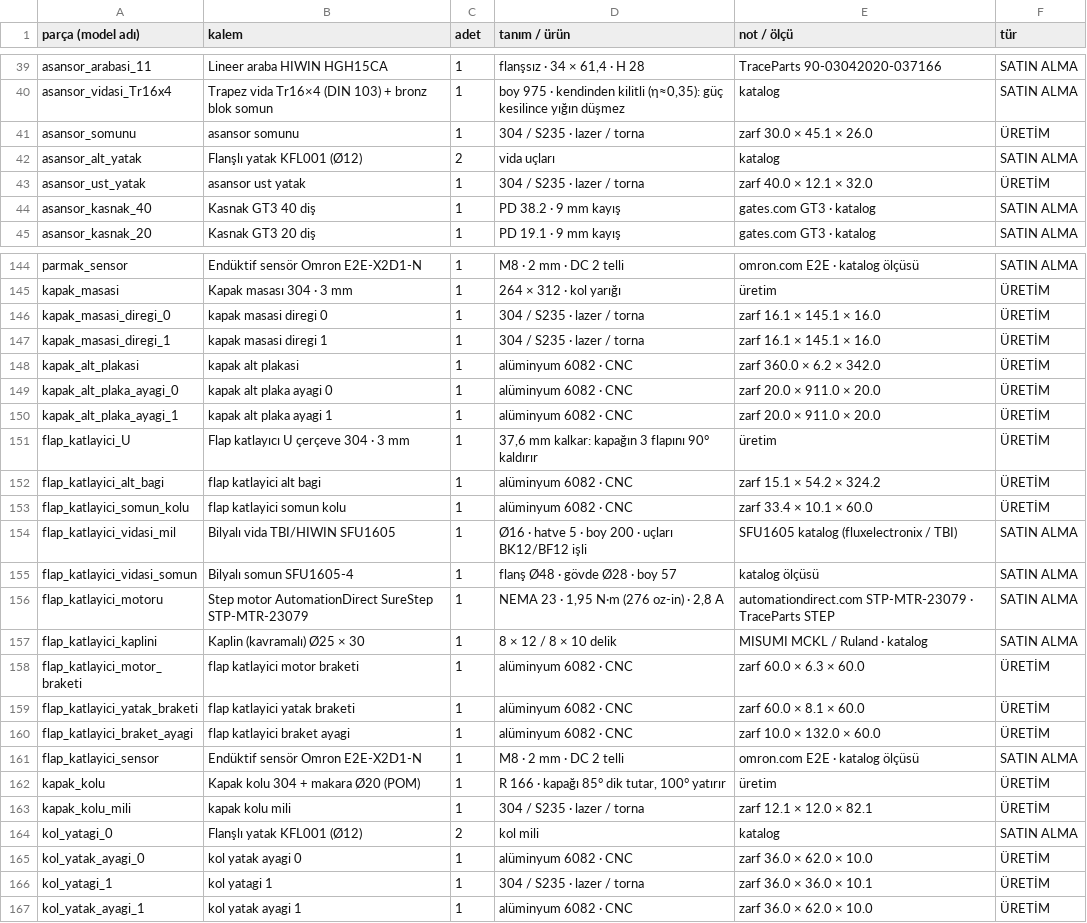
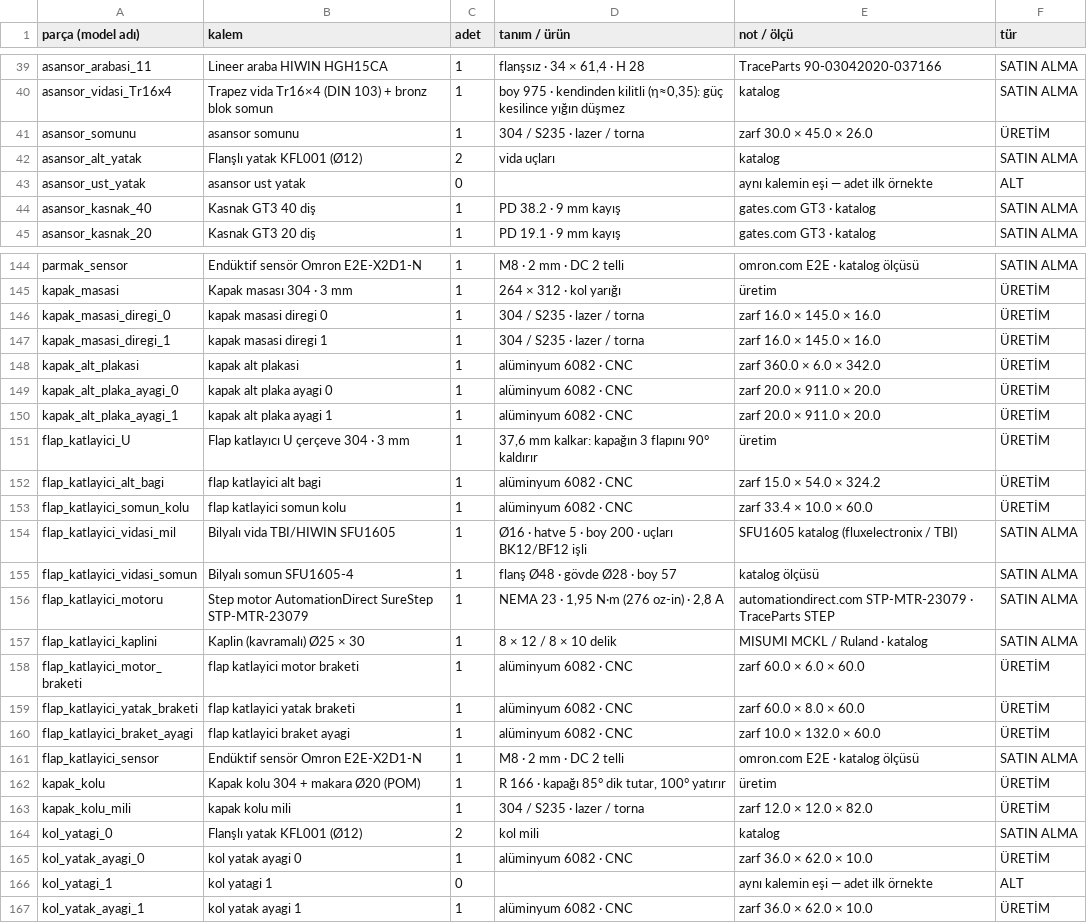
Before and after one commit to kursatkemalkul/autokitch, a CSV file: arastirma/5_PACK_v1/BOM.csv, drawn as a sheet; only a part is shown, gaps mark what is left out; the diff covers the shown part only.

```diff
--- a/arastirma/5_PACK_v1/BOM.csv
+++ b/arastirma/5_PACK_v1/BOM.csv
@@ -40,5 +40,5 @@ asansor_arabasi_11;Lineer araba HIWIN HGH15CA;1;flanşsız · 34 × 61,4 · H 28
 asansor_vidasi_Tr16x4;Trapez vida Tr16×4 (DIN 103) + bronz blok somun;1;boy 975 · kendinden kilitli (η≈0,35): güç kesilince yığın düşmez;katalog;SATIN ALMA
-asansor_somunu;asansor somunu;1;304 / S235 · lazer / torna;zarf 30.0 × 45.1 × 26.0;ÜRETİM
+asansor_somunu;asansor somunu;1;304 / S235 · lazer / torna;zarf 30.0 × 45.0 × 26.0;ÜRETİM
 asansor_alt_yatak;Flanşlı yatak KFL001 (Ø12);2;vida uçları;katalog;SATIN ALMA
-asansor_ust_yatak;asansor ust yatak;1;304 / S235 · lazer / torna;zarf 40.0 × 12.1 × 32.0;ÜRETİM
+asansor_ust_yatak;asansor ust yatak;0;;aynı kalemin eşi — adet ilk örnekte;ALT
 asansor_kasnak_40;Kasnak GT3 40 diş;1;PD 38.2 · 9 mm kayış;gates.com GT3 · katalog;SATIN ALMA
@@ -145,5 +145,5 @@ parmak_sensor;Endüktif sensör Omron E2E-X2D1-N;1;M8 · 2 mm · DC 2 telli;omro
 kapak_masasi;Kapak masası 304 · 3 mm;1;264 × 312 · kol yarığı;üretim;ÜRETİM
-kapak_masasi_diregi_0;kapak masasi diregi 0;1;304 / S235 · lazer / torna;zarf 16.1 × 145.1 × 16.0;ÜRETİM
-kapak_masasi_diregi_1;kapak masasi diregi 1;1;304 / S235 · lazer / torna;zarf 16.1 × 145.1 × 16.0;ÜRETİM
-kapak_alt_plakasi;kapak alt plakasi;1;alüminyum 6082 · CNC;zarf 360.0 × 6.2 × 342.0;ÜRETİM
+kapak_masasi_diregi_0;kapak masasi diregi 0;1;304 / S235 · lazer / torna;zarf 16.0 × 145.0 × 16.0;ÜRETİM
+kapak_masasi_diregi_1;kapak masasi diregi 1;1;304 / S235 · lazer / torna;zarf 16.0 × 145.0 × 16.0;ÜRETİM
+kapak_alt_plakasi;kapak alt plakasi;1;alüminyum 6082 · CNC;zarf 360.0 × 6.0 × 342.0;ÜRETİM
 kapak_alt_plaka_ayagi_0;kapak alt plaka ayagi 0;1;alüminyum 6082 · CNC;zarf 20.0 × 911.0 × 20.0;ÜRETİM
@@ -151,4 +151,4 @@ kapak_alt_plaka_ayagi_1;kapak alt plaka ayagi 1;1;alüminyum 6082 · CNC;zarf 20
 flap_katlayici_U;Flap katlayıcı U çerçeve 304 · 3 mm;1;37,6 mm kalkar: kapağın 3 flapını 90° kaldırır;üretim;ÜRETİM
-flap_katlayici_alt_bagi;flap katlayici alt bagi;1;alüminyum 6082 · CNC;zarf 15.1 × 54.2 × 324.2;ÜRETİM
-flap_katlayici_somun_kolu;flap katlayici somun kolu;1;alüminyum 6082 · CNC;zarf 33.4 × 10.1 × 60.0;ÜRETİM
+flap_katlayici_alt_bagi;flap katlayici alt bagi;1;alüminyum 6082 · CNC;zarf 15.0 × 54.0 × 324.2;ÜRETİM
+flap_katlayici_somun_kolu;flap katlayici somun kolu;1;alüminyum 6082 · CNC;zarf 33.4 × 10.0 × 60.0;ÜRETİM
 flap_katlayici_vidasi_mil;Bilyalı vida TBI/HIWIN SFU1605;1;Ø16 · hatve 5 · boy 200 · uçları BK12/BF12 işli;SFU1605 katalog (fluxelectronix / TBI);SATIN ALMA
@@ -157,4 +157,4 @@ flap_katlayici_motoru;Step motor AutomationDirect SureStep STP-MTR-23079;1;NEMA
 flap_katlayici_kaplini;Kaplin (kavramalı) Ø25 × 30;1;8 × 12 / 8 × 10 delik;MISUMI MCKL / Ruland · katalog;SATIN ALMA
-flap_katlayici_motor_braketi;flap katlayici motor braketi;1;alüminyum 6082 · CNC;zarf 60.0 × 6.3 × 60.0;ÜRETİM
-flap_katlayici_yatak_braketi;flap katlayici yatak braketi;1;alüminyum 6082 · CNC;zarf 60.0 × 8.1 × 60.0;ÜRETİM
+flap_katlayici_motor_braketi;flap katlayici motor braketi;1;alüminyum 6082 · CNC;zarf 60.0 × 6.0 × 60.0;ÜRETİM
+flap_katlayici_yatak_braketi;flap katlayici yatak braketi;1;alüminyum 6082 · CNC;zarf 60.0 × 8.0 × 60.0;ÜRETİM
 flap_katlayici_braket_ayagi;flap katlayici braket ayagi;1;alüminyum 6082 · CNC;zarf 10.0 × 132.0 × 60.0;ÜRETİM
@@ -162,6 +162,6 @@ flap_katlayici_sensor;Endüktif sensör Omron E2E-X2D1-N;1;M8 · 2 mm · DC 2 te
 kapak_kolu;Kapak kolu 304 + makara Ø20 (POM);1;R 166 · kapağı 85° dik tutar, 100° yatırır;üretim;ÜRETİM
-kapak_kolu_mili;kapak kolu mili;1;304 / S235 · lazer / torna;zarf 12.1 × 12.0 × 82.1;ÜRETİM
+kapak_kolu_mili;kapak kolu mili;1;304 / S235 · lazer / torna;zarf 12.0 × 12.0 × 82.0;ÜRETİM
 kol_yatagi_0;Flanşlı yatak KFL001 (Ø12);2;kol mili;katalog;SATIN ALMA
 kol_yatak_ayagi_0;kol yatak ayagi 0;1;alüminyum 6082 · CNC;zarf 36.0 × 62.0 × 10.0;ÜRETİM
-kol_yatagi_1;kol yatagi 1;1;304 / S235 · lazer / torna;zarf 36.0 × 36.0 × 10.1;ÜRETİM
+kol_yatagi_1;kol yatagi 1;0;;aynı kalemin eşi — adet ilk örnekte;ALT
 kol_yatak_ayagi_1;kol yatak ayagi 1;1;alüminyum 6082 · CNC;zarf 36.0 × 62.0 × 10.0;ÜRETİM
```
Also changed, not shown: 5 removed rows and 97 edited cells elsewhere in this file, arastirma/5_PACK_v1/BOM_OZET.csv, 1 other file.
